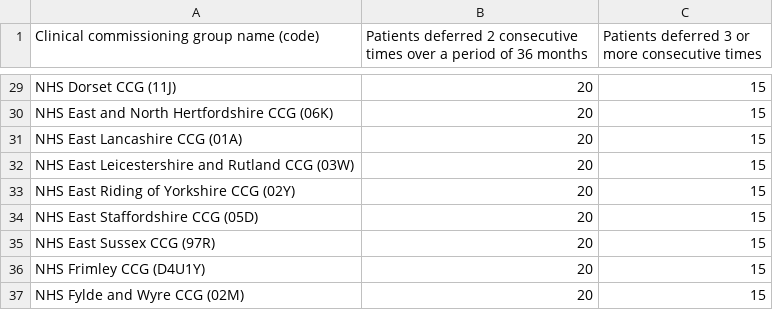
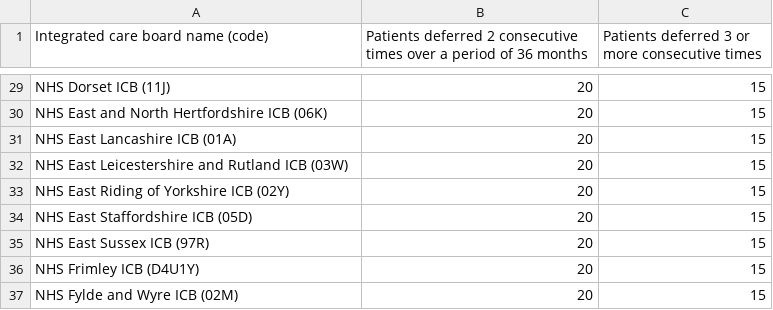
Before and after one commit to NHSDigital/prototype-cervical-screening, a CSV file: app/assets/images/accumulated-deferrals-summary-all-ccg.csv, drawn as a sheet; only a part is shown, gaps mark what is left out; the diff covers the shown part only; the diff names each change by its address in the sheet, - before the commit and + after, or states it on an @@ line.

```diff
--- a/app/assets/images/accumulated-deferrals-summary-all-ccg.csv
+++ b/app/assets/images/accumulated-deferrals-summary-all-ccg.csv
-A1: Clinical commissioning group name (code)
+A1: Integrated care board name (code)
-A29: NHS Dorset CCG (11J)
+A29: NHS Dorset ICB (11J)
-A30: NHS East and North Hertfordshire CCG (06K)
+A30: NHS East and North Hertfordshire ICB (06K)
-A31: NHS East Lancashire CCG (01A)
+A31: NHS East Lancashire ICB (01A)
-A32: NHS East Leicestershire and Rutland CCG (03W)
+A32: NHS East Leicestershire and Rutland ICB (03W)
-A33: NHS East Riding of Yorkshire CCG (02Y)
+A33: NHS East Riding of Yorkshire ICB (02Y)
-A34: NHS East Staffordshire CCG (05D)
+A34: NHS East Staffordshire ICB (05D)
-A35: NHS East Sussex CCG (97R)
+A35: NHS East Sussex ICB (97R)
-A36: NHS Frimley CCG (D4U1Y)
+A36: NHS Frimley ICB (D4U1Y)
-A37: NHS Fylde and Wyre CCG (02M)
+A37: NHS Fylde and Wyre ICB (02M)
```
Also changed, not shown: 27 edited cells elsewhere in this file, app/assets/images/accumulated-deferrals-all-ccg.csv, app/assets/images/accumulated-deferrals-individual-ccg-2.csv, 2 other files.
